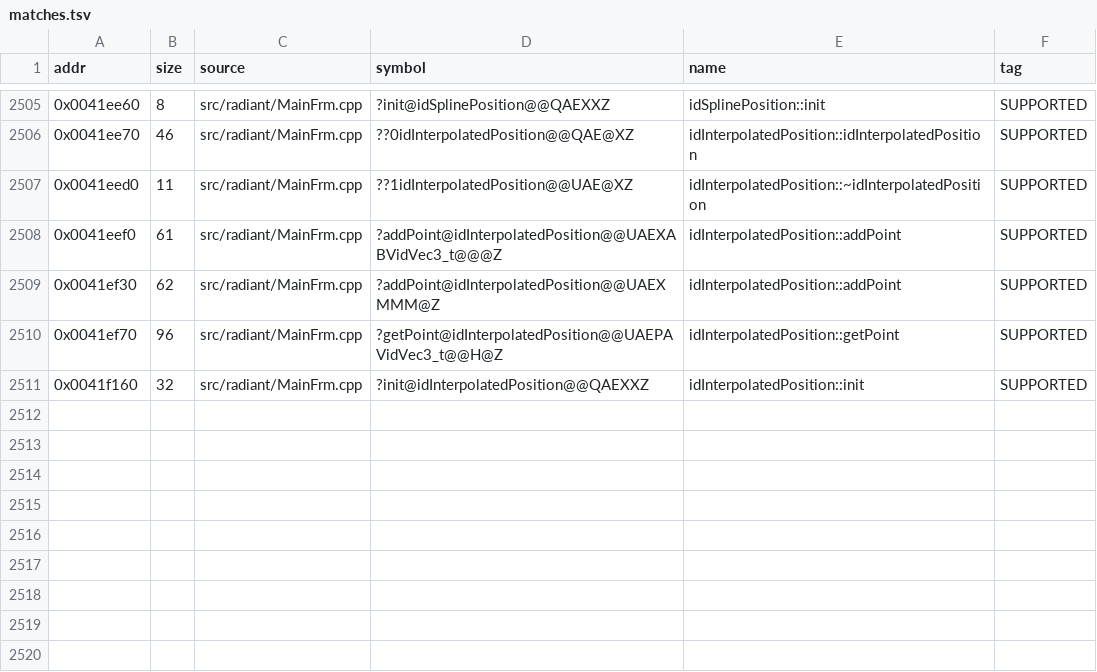
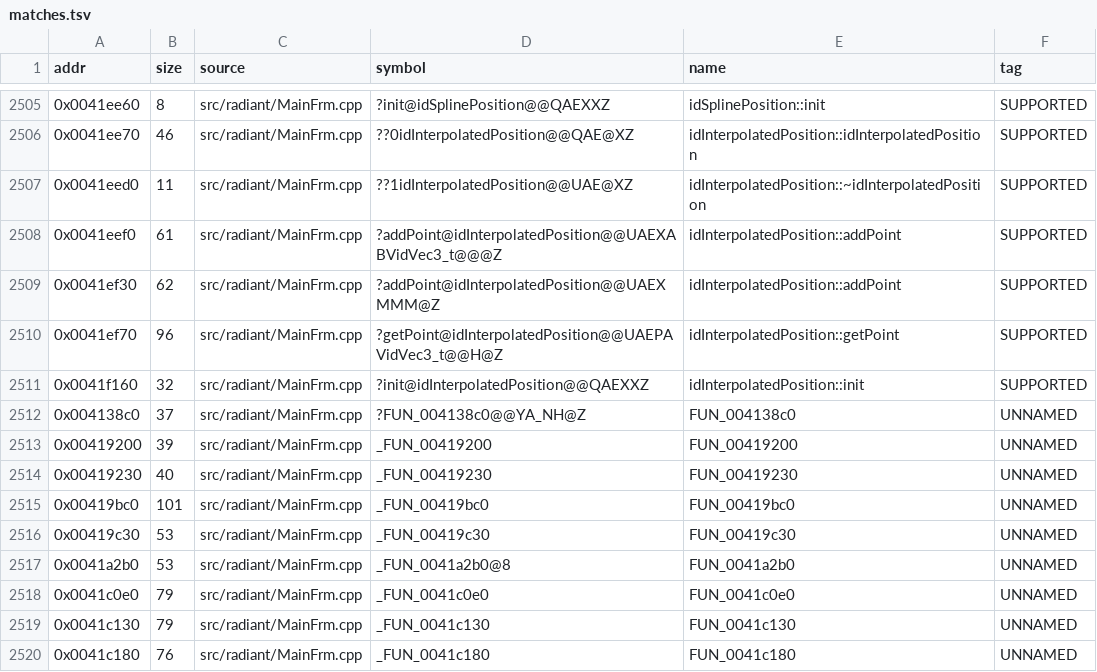
Before and after one commit to nawaftahir/cod2_wip, a TSV file: ledger/matches.tsv, drawn as a sheet; only a part is shown, gaps mark what is left out.

Commit message:
MainFrm: 9 more rows (nudge vec order, FUN_00472860 float args, camera defs), defer refresh

```diff
--- a/ledger/matches.tsv
+++ b/ledger/matches.tsv
@@ -2511 +2511,10 @@ addr	size	source	symbol	name	tag
 0x0041f160	32	src/radiant/MainFrm.cpp	?init@idInterpolatedPosition@@QAEXXZ	idInterpolatedPosition::init	SUPPORTED
+0x004138c0	37	src/radiant/MainFrm.cpp	?FUN_004138c0@@YA_NH@Z	FUN_004138c0	UNNAMED
+0x00419200	39	src/radiant/MainFrm.cpp	_FUN_00419200	FUN_00419200	UNNAMED
+0x00419230	40	src/radiant/MainFrm.cpp	_FUN_00419230	FUN_00419230	UNNAMED
+0x00419bc0	101	src/radiant/MainFrm.cpp	_FUN_00419bc0	FUN_00419bc0	UNNAMED
+0x00419c30	53	src/radiant/MainFrm.cpp	_FUN_00419c30	FUN_00419c30	UNNAMED
+0x0041a2b0	53	src/radiant/MainFrm.cpp	_FUN_0041a2b0@8	FUN_0041a2b0	UNNAMED
+0x0041c0e0	79	src/radiant/MainFrm.cpp	_FUN_0041c0e0	FUN_0041c0e0	UNNAMED
+0x0041c130	79	src/radiant/MainFrm.cpp	_FUN_0041c130	FUN_0041c130	UNNAMED
+0x0041c180	76	src/radiant/MainFrm.cpp	_FUN_0041c180	FUN_0041c180	UNNAMED
```
Also changed, not shown: ledger/defer.tsv, 1 other file.
